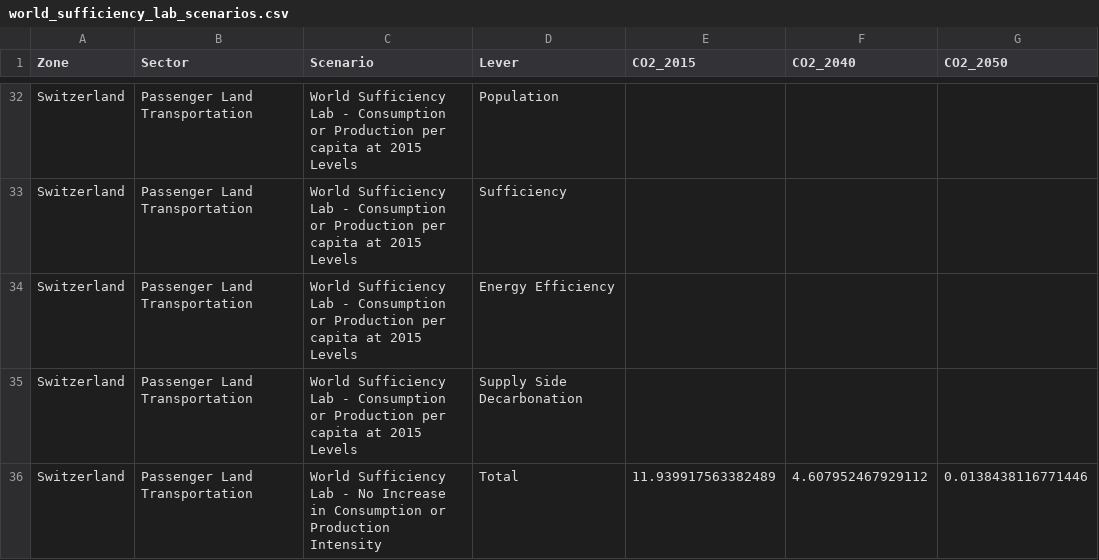
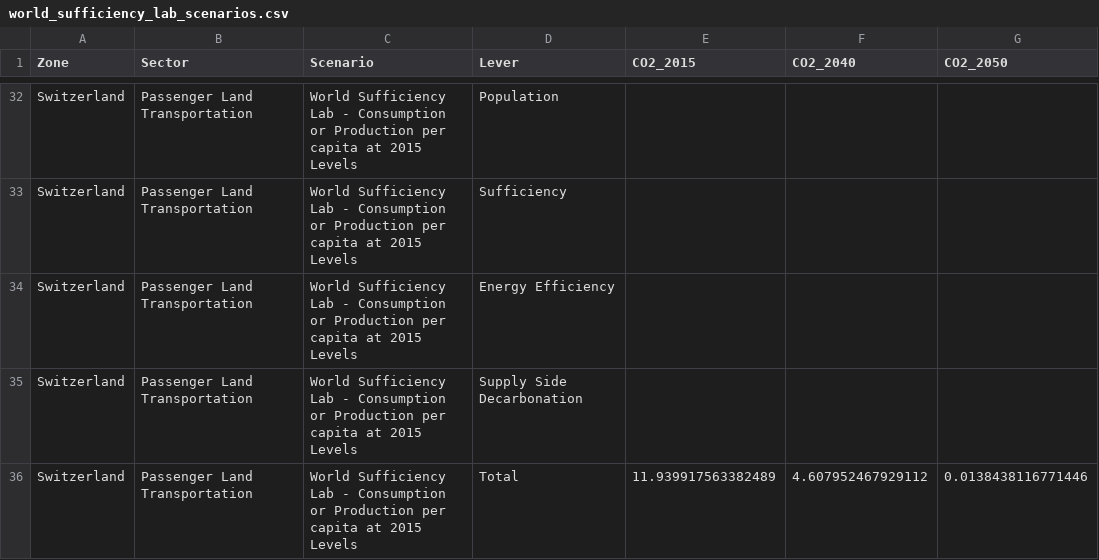
Before and after one commit to dataforgoodfr/13_democratiser_sobriete, a CSV file: stream3_visualization/Decomposition/Output/world_sufficiency_lab_scenarios.csv, drawn as a sheet; only a part is shown, gaps mark what is left out; the diff covers the shown part only; the diff names each change by its address in the sheet, - before the commit and + after, or states it on an @@ line.

Commit message:
Add auto-combine functionality to create_sufficiency_scenarios_simple.py
- Automatically combines World Sufficiency Lab scenarios with main unified data
- Updates unified_decomposition_data.csv to include all scenarios
- Eliminates need for manual file combination
- Provides clear feedback on the combining process

```diff
--- a/stream3_visualization/Decomposition/Output/world_sufficiency_lab_scenarios.csv
+++ b/stream3_visualization/Decomposition/Output/world_sufficiency_lab_scenarios.csv
-C36 (Scenario): …Lab - No Increase in Consumption or Production Intensity
+C36 (Scenario): …Lab - Consumption or Production per capita at 2015 Levels
```
Also changed, not shown: 6 edited cells elsewhere in this file, 1 other file.
